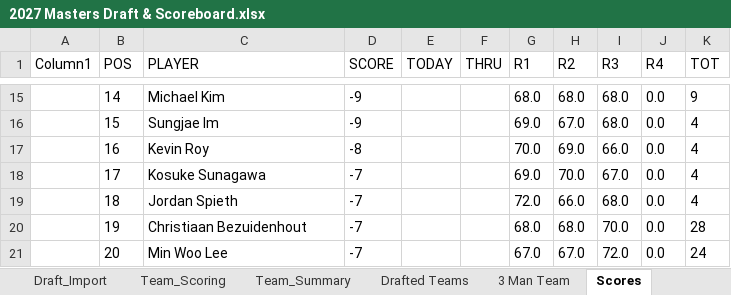
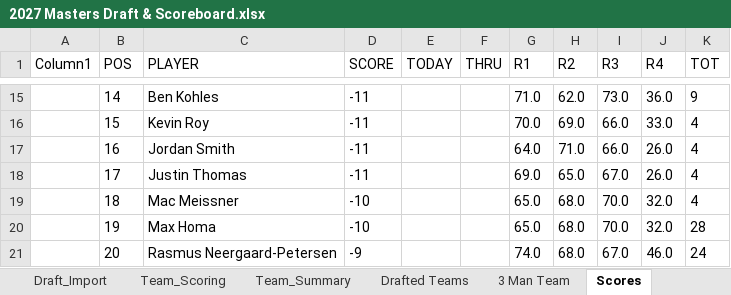
Before and after one commit to Melbs98/2027-Masters-Ctown, an Excel workbook: data/2027 Masters Draft & Scoreboard.xlsx, sheet Scores, drawn as a sheet; only a part is shown, gaps mark what is left out; values as stored, in another font and other column widths than the file's, no borders; table styles not drawn; the diff covers the shown part only; the diff names each change by its address in the sheet, - before the commit and + after, or states it on an @@ line.

```diff
--- a/data/2027 Masters Draft & Scoreboard.xlsx (sheet Scores)
+++ b/data/2027 Masters Draft & Scoreboard.xlsx (sheet Scores)
-C15 (PLAYER): Michael Kim
+C15 (PLAYER): Ben Kohles
-D15:D16 (SCORE): -9
+D15:D16 (SCORE): -11
-G15 (R1): 68.0
+G15 (R1): 71.0
-H15 (R2): 68.0
+H15 (R2): 62.0
-I15 (R3): 68.0
+I15 (R3): 73.0
-J15 (R4): 0.0
+J15 (R4): 36.0
-C16 (PLAYER): Sungjae Im
+C16 (PLAYER): Kevin Roy
-G16 (R1): 69.0
+G16 (R1): 70.0
-H16 (R2): 67.0
+H16 (R2): 69.0
-I16 (R3): 68.0
+I16 (R3): 66.0
-J16 (R4): 0.0
+J16 (R4): 33.0
-C17 (PLAYER): Kevin Roy
+C17 (PLAYER): Jordan Smith
-D17 (SCORE): -8
+D17 (SCORE): -11
-G17 (R1): 70.0
+G17 (R1): 64.0
-H17 (R2): 69.0
+H17 (R2): 71.0
-J17:J18 (R4): 0.0
+J17:J18 (R4): 26.0
-C18 (PLAYER): Kosuke Sunagawa
+C18 (PLAYER): Justin Thomas
-D18 (SCORE): -7
+D18 (SCORE): -11
-H18 (R2): 70.0
+H18 (R2): 65.0
-C19 (PLAYER): Jordan Spieth
+C19 (PLAYER): Mac Meissner
-D19:D20 (SCORE): -7
+D19:D20 (SCORE): -10
-G19 (R1): 72.0
+G19 (R1): 65.0
-H19 (R2): 66.0
+H19 (R2): 68.0
-I19 (R3): 68.0
+I19 (R3): 70.0
-J19:J20 (R4): 0.0
+J19:J20 (R4): 32.0
-C20 (PLAYER): Christiaan Bezuidenhout
+C20 (PLAYER): Max Homa
-G20 (R1): 68.0
+G20 (R1): 65.0
-C21 (PLAYER): Min Woo Lee
+C21 (PLAYER): Rasmus Neergaard-Petersen
-D21 (SCORE): -7
+D21 (SCORE): -9
-G21 (R1): 67.0
+G21 (R1): 74.0
-H21 (R2): 67.0
+H21 (R2): 68.0
-I21 (R3): 72.0
+I21 (R3): 67.0
-J21 (R4): 0.0
+J21 (R4): 46.0
```
Also changed, not shown: 324 edited cells elsewhere in this sheet, 1 other file.
